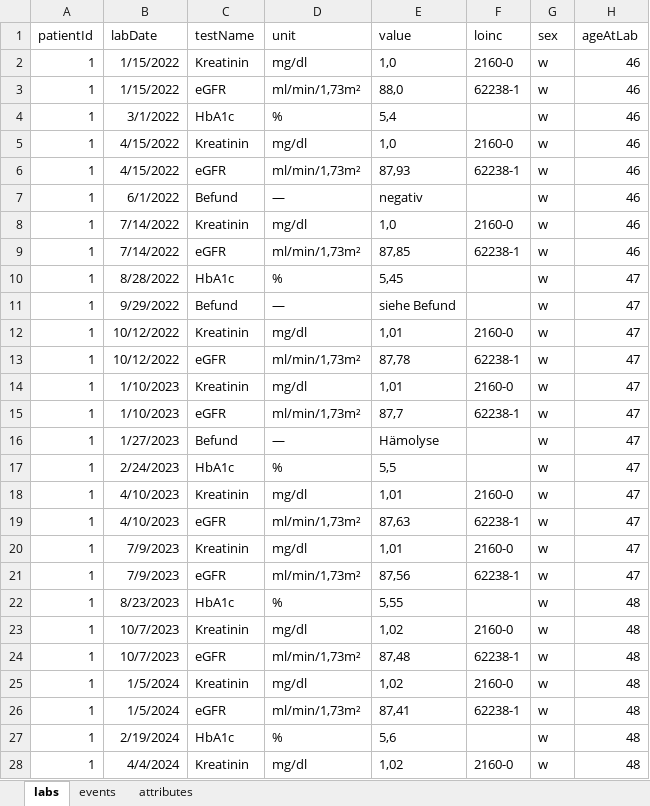
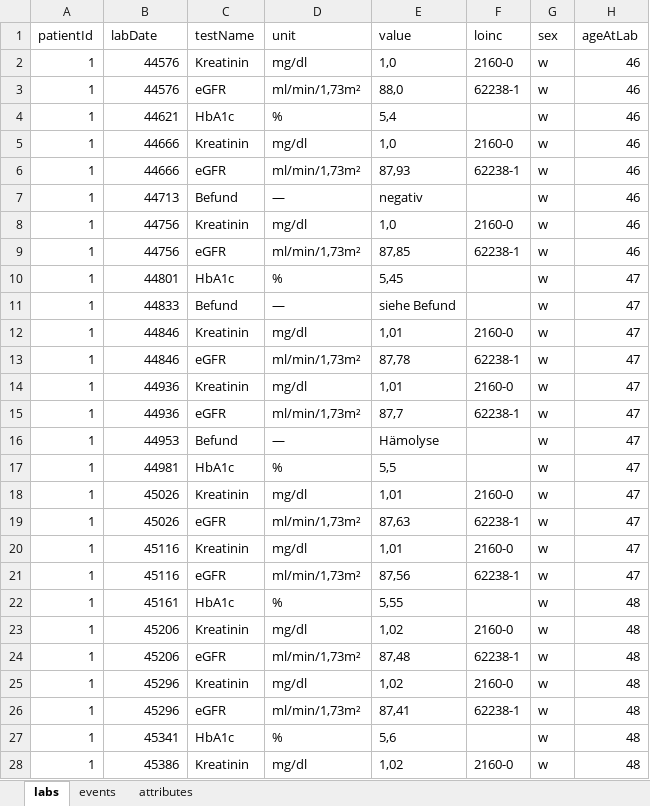
Before and after one commit to halbritter-lab/lab-trajectory-explorer-web, an Excel workbook: public/test_labs.xlsx, sheet labs, drawn as a sheet; only a part is shown; values as stored, in another font and other column widths than the file's, no borders; the diff covers the shown part only; the diff names each change by its address in the sheet, - before the commit and + after, or states it on an @@ line.

Commit message:
Store the lab dates of the demo workbook at midnight so the demo shows and exports no time of day

```diff
--- a/public/test_labs.xlsx (sheet labs)
+++ b/public/test_labs.xlsx (sheet labs)
-B2:B3 (labDate): 1/15/2022
+B2:B3 (labDate): 44576
-B4 (labDate): 3/1/2022
+B4 (labDate): 44621
-B5:B6 (labDate): 4/15/2022
+B5:B6 (labDate): 44666
-B7 (labDate): 6/1/2022
+B7 (labDate): 44713
-B8:B9 (labDate): 7/14/2022
+B8:B9 (labDate): 44756
-B10 (labDate): 8/28/2022
+B10 (labDate): 44801
-B11 (labDate): 9/29/2022
+B11 (labDate): 44833
-B12:B13 (labDate): 10/12/2022
+B12:B13 (labDate): 44846
-B14:B15 (labDate): 1/10/2023
+B14:B15 (labDate): 44936
-B16 (labDate): 1/27/2023
+B16 (labDate): 44953
-B17 (labDate): 2/24/2023
+B17 (labDate): 44981
-B18:B19 (labDate): 4/10/2023
+B18:B19 (labDate): 45026
-B20:B21 (labDate): 7/9/2023
+B20:B21 (labDate): 45116
-B22 (labDate): 8/23/2023
+B22 (labDate): 45161
-B23:B24 (labDate): 10/7/2023
+B23:B24 (labDate): 45206
-B25:B26 (labDate): 1/5/2024
+B25:B26 (labDate): 45296
-B27 (labDate): 2/19/2024
+B27 (labDate): 45341
-B28 (labDate): 4/4/2024
+B28 (labDate): 45386
```
Also changed, not shown: 479 edited cells elsewhere in this sheet, sheet events, 4 other files.
